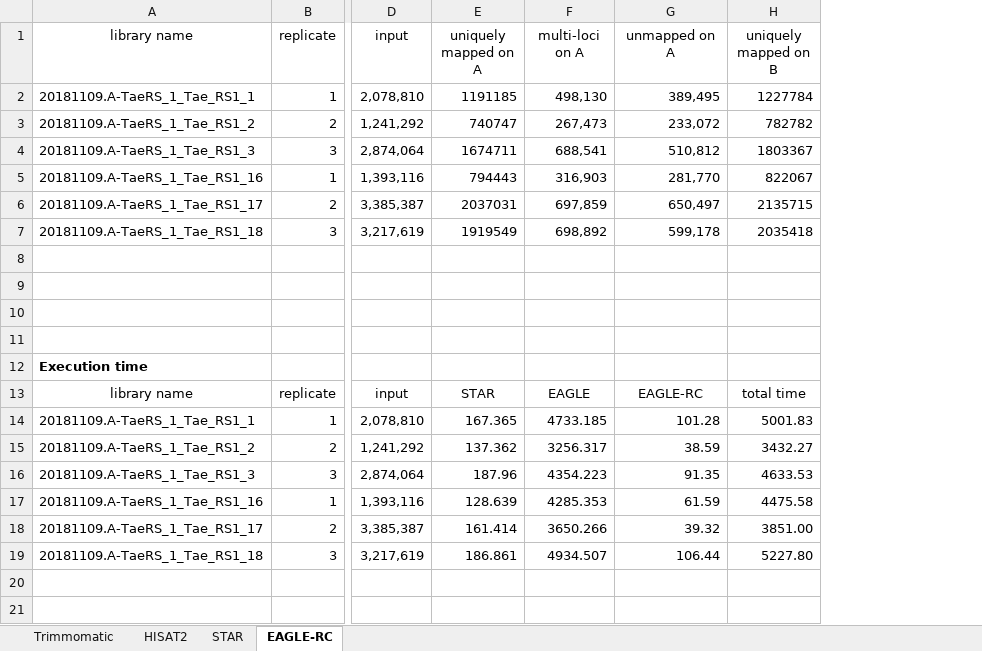
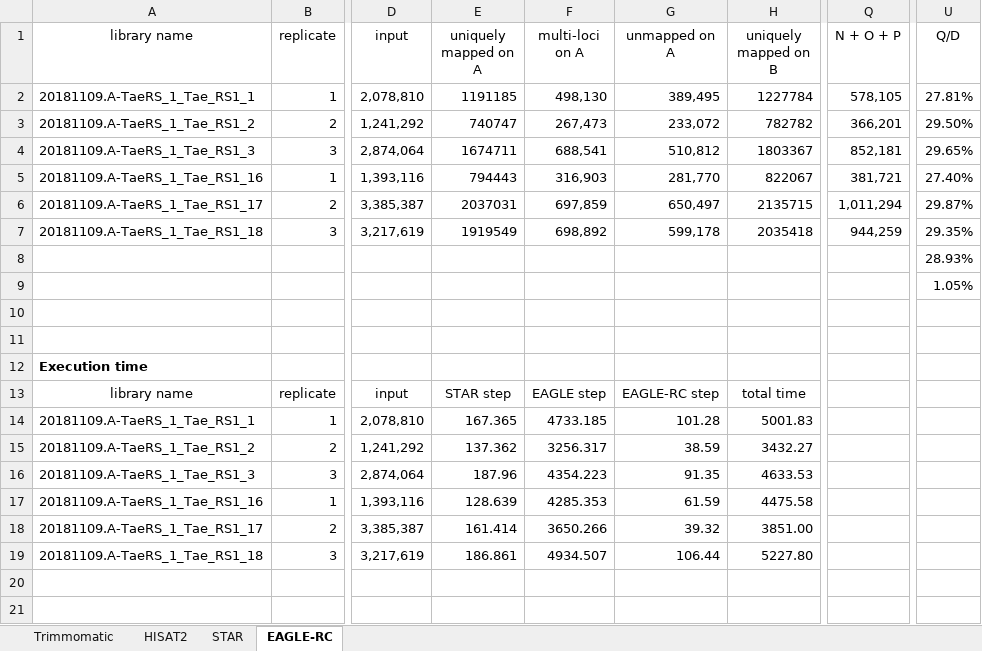
Before and after one commit to jsun/suppl, an Excel workbook: files/SI_Data_1__CS_3endRNASeq.xlsx, sheet EAGLE-RC, drawn as a sheet; only a part is shown, gaps mark what is left out; values as stored, in another font and other column widths than the file's, no borders; the diff names each change by its address in the sheet, - before the commit and + after, or states it on an @@ line.

```diff
--- a/files/SI_Data_1__CS_3endRNASeq.xlsx (sheet EAGLE-RC)
+++ b/files/SI_Data_1__CS_3endRNASeq.xlsx (sheet EAGLE-RC)
+column Q (N + O + P), rows 2-7: 578,105 | 366,201 | 852,181 | 381,721 | 1,011,294 | 944,259
+column U (Q/D), rows 2-9: 27.81% | 29.50% | 29.65% | 27.40% | 29.87% | 29.35% | 28.93% | 1.05%
-E13 (uniquely mapped on A): STAR
+E13 (uniquely mapped on A): STAR step
-F13 (multi-loci on A): EAGLE
+F13 (multi-loci on A): EAGLE step
-G13 (unmapped on A): EAGLE-RC
+G13 (unmapped on A): EAGLE-RC step
```
Also changed, not shown: sheet STAR, sheet HISAT2, formulas that keep their value, files/SI_Data_2__TCS_3endRNASeq.xlsx, files/SI_Data_4__CS_PERNASeq.xlsx, 7 other files.
